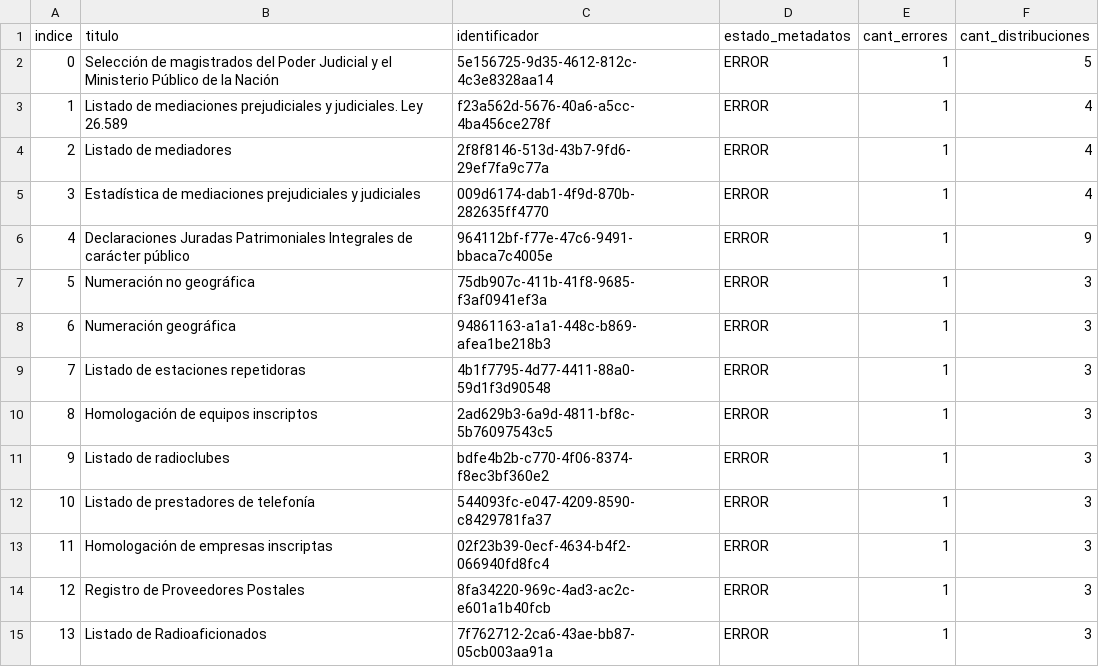
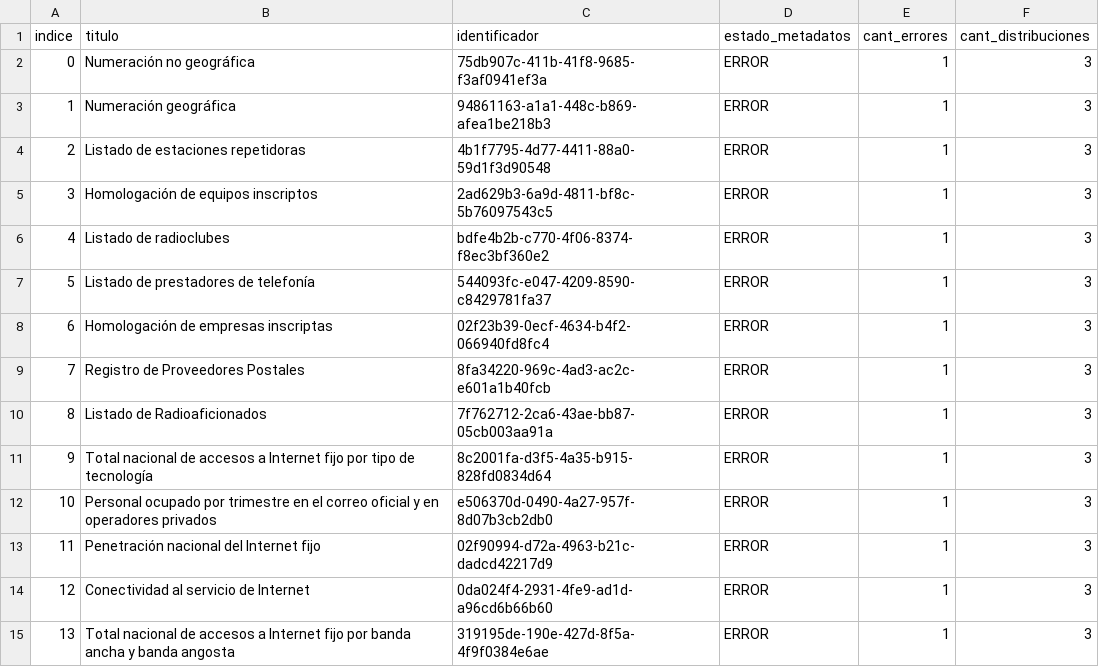
Before and after one commit to augustodevesa/libreria-catalogos, a CSV file: datosgobar/datasets.csv, drawn as a sheet; only a part is shown; the diff covers the shown part only.

Commit message:
Modifico archivo datosgobar/datasets.csv según cambios del 2017-09-10

```diff
--- a/datosgobar/datasets.csv
+++ b/datosgobar/datasets.csv
@@ -1,15 +1,15 @@
 indice,titulo,identificador,estado_metadatos,cant_errores,cant_distribuciones
-0,Selección de magistrados del Poder Judicial y el Ministerio Público de la Nación,5e156725-9d35-4612-812c-4c3e8328aa14,ERROR,1,5
-1,Listado de mediaciones prejudiciales y judiciales. Ley 26.589,f23a562d-5676-40a6-a5cc-4ba456ce278f,ERROR,1,4
-2,Listado de mediadores,2f8f8146-513d-43b7-9fd6-29ef7fa9c77a,ERROR,1,4
-3,Estadística de mediaciones prejudiciales y judiciales,009d6174-dab1-4f9d-870b-282635ff4770,ERROR,1,4
-4,Declaraciones Juradas Patrimoniales Integrales de carácter público,964112bf-f77e-47c6-9491-bbaca7c4005e,ERROR,1,9
-5,Numeración no geográfica,75db907c-411b-41f8-9685-f3af0941ef3a,ERROR,1,3
-6,Numeración geográfica,94861163-a1a1-448c-b869-afea1be218b3,ERROR,1,3
-7,Listado de estaciones repetidoras,4b1f7795-4d77-4411-88a0-59d1f3d90548,ERROR,1,3
-8,Homologación de equipos inscriptos,2ad629b3-6a9d-4811-bf8c-5b76097543c5,ERROR,1,3
-9,Listado de radioclubes,bdfe4b2b-c770-4f06-8374-f8ec3bf360e2,ERROR,1,3
-10,Listado de prestadores de telefonía,544093fc-e047-4209-8590-c8429781fa37,ERROR,1,3
-11,Homologación de empresas inscriptas,02f23b39-0ecf-4634-b4f2-066940fd8fc4,ERROR,1,3
-12,Registro de Proveedores Postales,8fa34220-969c-4ad3-ac2c-e601a1b40fcb,ERROR,1,3
-13,Listado de Radioaficionados,7f762712-2ca6-43ae-bb87-05cb003aa91a,ERROR,1,3
+0,Numeración no geográfica,75db907c-411b-41f8-9685-f3af0941ef3a,ERROR,1,3
+1,Numeración geográfica,94861163-a1a1-448c-b869-afea1be218b3,ERROR,1,3
+2,Listado de estaciones repetidoras,4b1f7795-4d77-4411-88a0-59d1f3d90548,ERROR,1,3
+3,Homologación de equipos inscriptos,2ad629b3-6a9d-4811-bf8c-5b76097543c5,ERROR,1,3
+4,Listado de radioclubes,bdfe4b2b-c770-4f06-8374-f8ec3bf360e2,ERROR,1,3
+5,Listado de prestadores de telefonía,544093fc-e047-4209-8590-c8429781fa37,ERROR,1,3
+6,Homologación de empresas inscriptas,02f23b39-0ecf-4634-b4f2-066940fd8fc4,ERROR,1,3
+7,Registro de Proveedores Postales,8fa34220-969c-4ad3-ac2c-e601a1b40fcb,ERROR,1,3
+8,Listado de Radioaficionados,7f762712-2ca6-43ae-bb87-05cb003aa91a,ERROR,1,3
+9,Total nacional de accesos a Internet fijo por tipo de tecnología,8c2001fa-d3f5-4a35-b915-828fd0834d64,ERROR,1,3
+10,Personal ocupado por trimestre en el correo oficial y en operadores privados,e506370d-0490-4a27-957f-8d07b3cb2db0,ERROR,1,3
+11,Penetración nacional del Internet fijo,02f90994-d72a-4963-b21c-dadcd42217d9,ERROR,1,3
+12,Conectividad al servicio de Internet,0da024f4-2931-4fe9-ad1d-a96cd6b66b60,ERROR,1,3
+13,Total nacional de accesos a Internet fijo por banda ancha y banda angosta,319195de-190e-427d-8f5a-4f9f0384e6ae,ERROR,1,3
```
Also changed, not shown: 119 edited cells elsewhere in this file.
